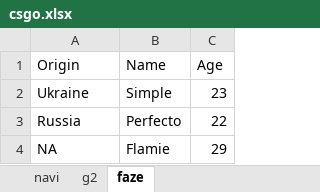
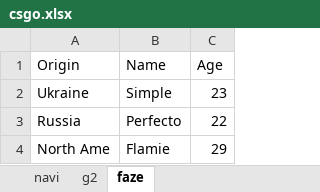
Before and after one commit to vid2k/python-db-task1, an Excel workbook: workbooks/csgo.xlsx, sheet faze, drawn as a sheet; values as stored, in another font and other column widths than the file's, no borders; the diff names each change by its address in the sheet, - before the commit and + after, or states it on an @@ line.

```diff
--- a/workbooks/csgo.xlsx (sheet faze)
+++ b/workbooks/csgo.xlsx (sheet faze)
-A4 (Origin): NA
+A4 (Origin): North Ame
```
Also changed, not shown: sheet navi, sheet g2, workbooks/ufc.xlsx, 10 other files.
